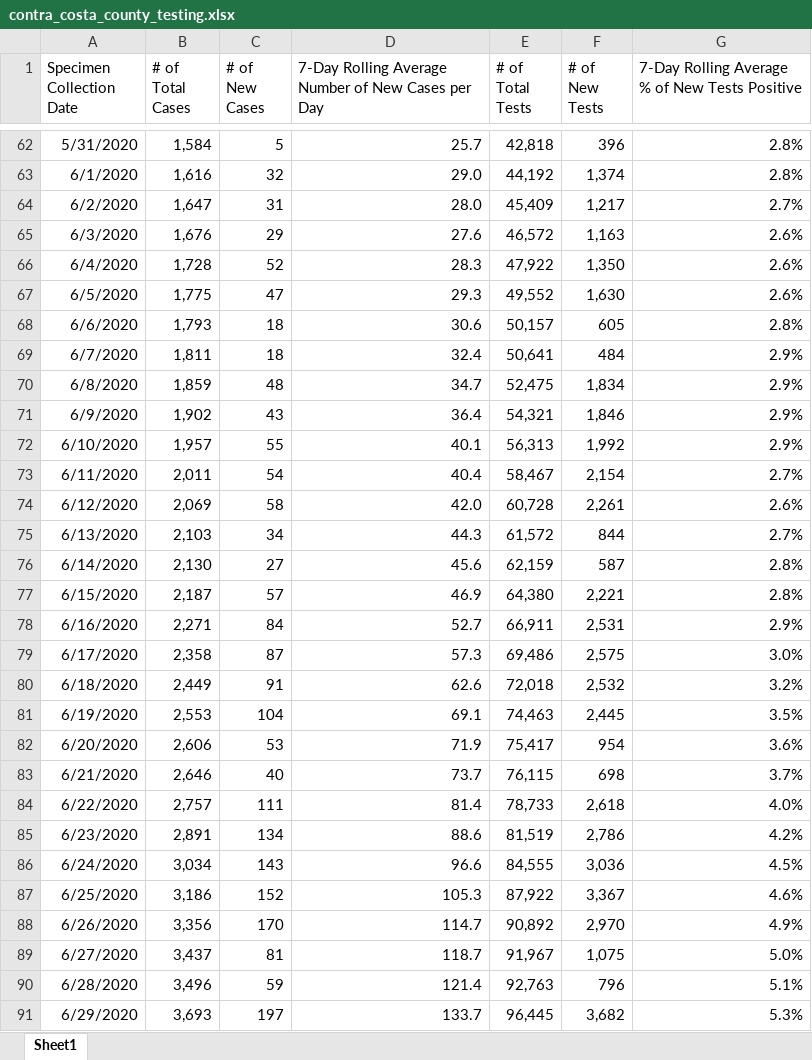
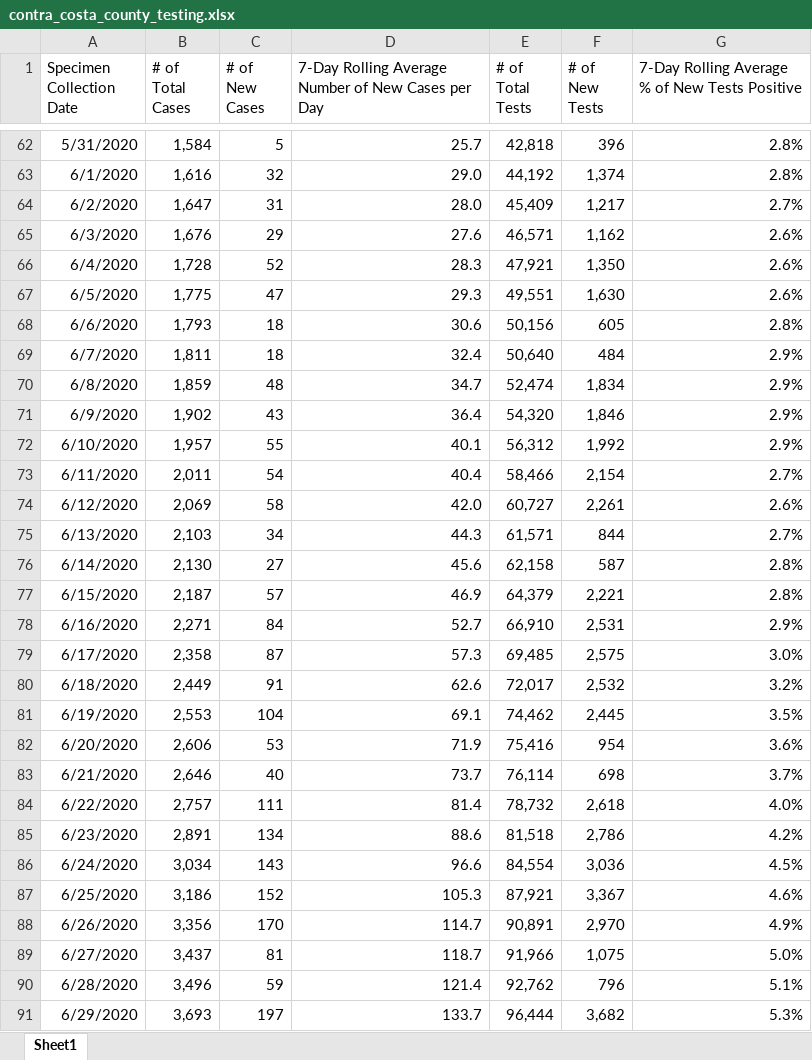
Before and after one commit to arorapankaj/tempRepo, an Excel workbook: contra_costa_county_testing.xlsx, sheet Sheet1, drawn as a sheet; only a part is shown, gaps mark what is left out; values as stored, in another font and other column widths than the file's, no borders; the diff covers the shown part only; the diff names each change by its address in the sheet, - before the commit and + after, or states it on an @@ line.

```diff
--- a/contra_costa_county_testing.xlsx (sheet Sheet1)
+++ b/contra_costa_county_testing.xlsx (sheet Sheet1)
-E65 (# of Total Tests): 46,572
+E65 (# of Total Tests): 46,571
-F65 (# of New Tests): 1,163
+F65 (# of New Tests): 1,162
-E66 (# of Total Tests): 47,922
+E66 (# of Total Tests): 47,921
-E67 (# of Total Tests): 49,552
+E67 (# of Total Tests): 49,551
-E68 (# of Total Tests): 50,157
+E68 (# of Total Tests): 50,156
-E69 (# of Total Tests): 50,641
+E69 (# of Total Tests): 50,640
-E70 (# of Total Tests): 52,475
+E70 (# of Total Tests): 52,474
-E71 (# of Total Tests): 54,321
+E71 (# of Total Tests): 54,320
-E72 (# of Total Tests): 56,313
+E72 (# of Total Tests): 56,312
-E73 (# of Total Tests): 58,467
+E73 (# of Total Tests): 58,466
-E74 (# of Total Tests): 60,728
+E74 (# of Total Tests): 60,727
-E75 (# of Total Tests): 61,572
+E75 (# of Total Tests): 61,571
-E76 (# of Total Tests): 62,159
+E76 (# of Total Tests): 62,158
-E77 (# of Total Tests): 64,380
+E77 (# of Total Tests): 64,379
-E78 (# of Total Tests): 66,911
+E78 (# of Total Tests): 66,910
-E79 (# of Total Tests): 69,486
+E79 (# of Total Tests): 69,485
-E80 (# of Total Tests): 72,018
+E80 (# of Total Tests): 72,017
-E81 (# of Total Tests): 74,463
+E81 (# of Total Tests): 74,462
-E82 (# of Total Tests): 75,417
+E82 (# of Total Tests): 75,416
-E83 (# of Total Tests): 76,115
+E83 (# of Total Tests): 76,114
-E84 (# of Total Tests): 78,733
+E84 (# of Total Tests): 78,732
-E85 (# of Total Tests): 81,519
+E85 (# of Total Tests): 81,518
-E86 (# of Total Tests): 84,555
+E86 (# of Total Tests): 84,554
-E87 (# of Total Tests): 87,922
+E87 (# of Total Tests): 87,921
-E88 (# of Total Tests): 90,892
+E88 (# of Total Tests): 90,891
-E89 (# of Total Tests): 91,967
+E89 (# of Total Tests): 91,966
-E90 (# of Total Tests): 92,763
+E90 (# of Total Tests): 92,762
-E91 (# of Total Tests): 96,445
+E91 (# of Total Tests): 96,444
```
Also changed, not shown: 1 added row and 324 edited cells elsewhere in this sheet, 2 other files.
